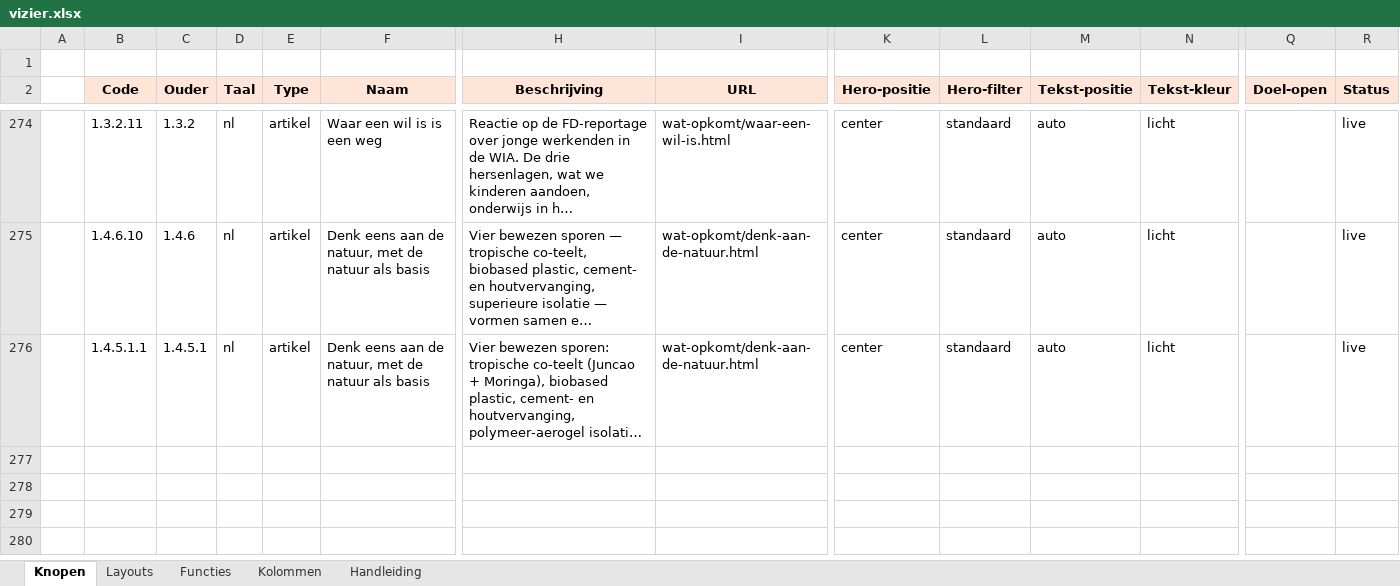
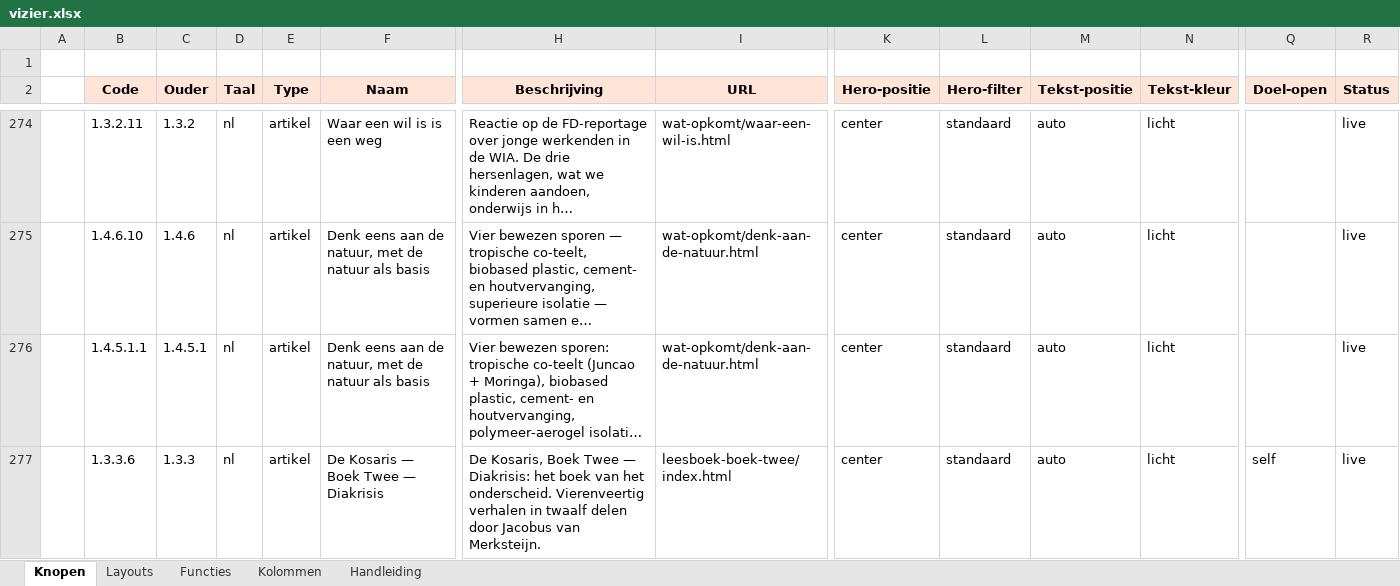
Before and after one commit to koosvanM/openvizier, an Excel workbook: nl/_data/vizier.xlsx, sheet Knopen, drawn as a sheet; only a part is shown, gaps mark what is left out; long unchanged cells end in …; values as stored, in another font and other column widths than the file's, no borders; rows hold the shown columns only; the diff names each change by its address in the sheet, - before the commit and + after, or states it on an @@ line.

Commit message:
kosaris-boek-twee: nieuw leesboek via matrix (rij 1.3.3.6 in xlsx)
Nieuwe pagina nl/leesboek-boek-twee/index.html met de volledige inhoud
van De Kosaris — Boek Twee — Diakrisis:
- Vooraf + 12 delen + 44 verhalen + Nawoord + Colofon
- Zelfde opbouw en styling als Boek Eén
- Slotformule per verhaal: 'En niemand had gelogen.'
- Omslag hergebruikt: assets/kosaris/image2.png
- Nav-blok identiek aan boek 1 (geen menu-wijziging aan andere pagina's)

Xlsx-uitbreiding (volgens MATRIX-REGELS.md §3.2):
- Knopen-tab: nieuwe rij 1.3.3.6 onder ouder 1.3.3 'Films, sprookjes, leesboek'
- Type=artikel, Taal=nl, URL=leesboek-boek-twee/index.html
- Status=live, Actief=true
- JSONs onder nl/_data/tabellen/ lokaal geregenereerd via xlsx_naar_json.py

Verkennen/, cirkelnavigatie en structuur.html pikken deze nieuwe knoop
automatisch op zonder verdere aanpassingen.

```diff
--- a/nl/_data/vizier.xlsx (sheet Knopen)
+++ b/nl/_data/vizier.xlsx (sheet Knopen)
+row 277:  | 1.3.3.6 | 1.3.3 | nl | artikel | De Kosaris — Boek Twee — Diakrisis | De Kosaris, Boek Twee — Diakrisis: het boek van het onderscheid. Vierenveertig verhalen in twaalf delen door Jacobus van Merksteijn. | leesboek-boek-twee/index.html | center | standaard | auto | licht | self | live
```
Also changed, not shown: 5 other files.
